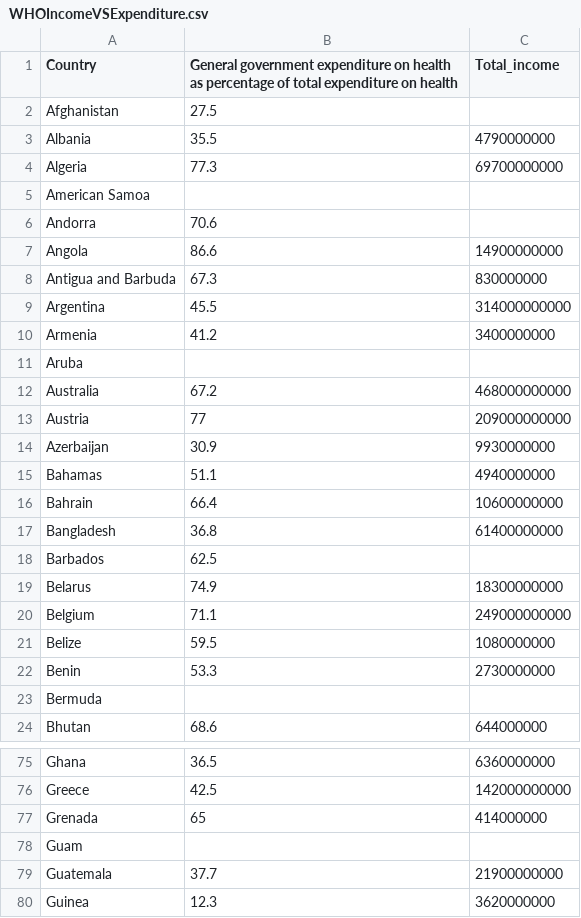
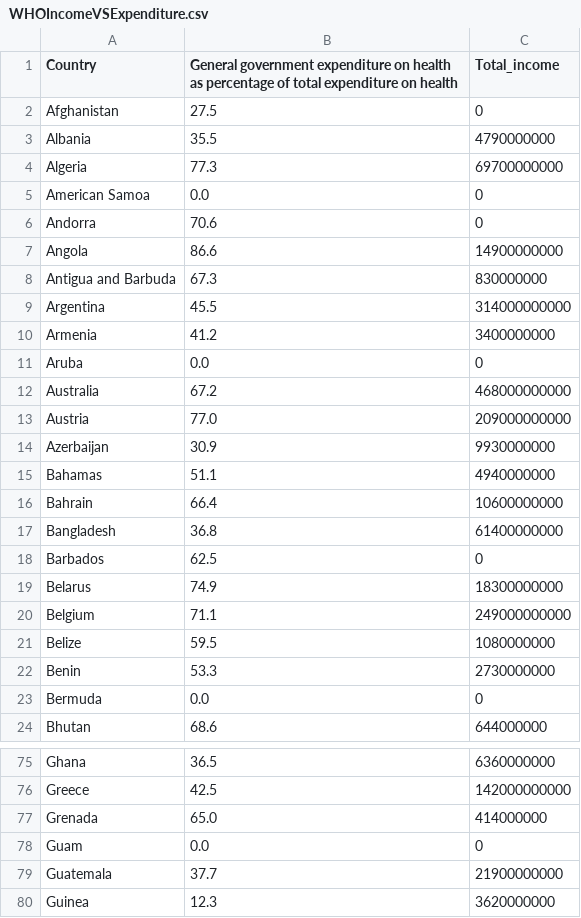
Before and after one commit to kaspp/ISPrototype, a CSV file: WHOIncomeVSExpenditure.csv, drawn as a sheet; only a part is shown, gaps mark what is left out; the diff covers the shown part only.

```diff
--- a/WHOIncomeVSExpenditure.csv
+++ b/WHOIncomeVSExpenditure.csv
@@ -1,7 +1,7 @@
 Country,General government expenditure on health as percentage of total expenditure on health,Total_income
-Afghanistan,27.5,
+Afghanistan,27.5,0
 Albania,35.5,4790000000
 Algeria,77.3,69700000000
-American Samoa,,
-Andorra,70.6,
+American Samoa,0.0,0
+Andorra,70.6,0
 Angola,86.6,14900000000
@@ -10,5 +10,5 @@ Argentina,45.5,314000000000
 Armenia,41.2,3400000000
-Aruba,,
+Aruba,0.0,0
 Australia,67.2,468000000000
-Austria,77,209000000000
+Austria,77.0,209000000000
 Azerbaijan,30.9,9930000000
@@ -17,3 +17,3 @@ Bahrain,66.4,10600000000
 Bangladesh,36.8,61400000000
-Barbados,62.5,
+Barbados,62.5,0
 Belarus,74.9,18300000000
@@ -22,3 +22,3 @@ Belize,59.5,1080000000
 Benin,53.3,2730000000
-Bermuda,,
+Bermuda,0.0,0
 Bhutan,68.6,644000000
@@ -76,4 +76,4 @@ Ghana,36.5,6360000000
 Greece,42.5,142000000000
-Grenada,65,414000000
-Guam,,
+Grenada,65.0,414000000
+Guam,0.0,0
 Guatemala,37.7,21900000000
```
Also changed, not shown: 58 edited cells elsewhere in this file, WHOCountryGDP.csv, WHOCountryMedals.csv, 3 other files.
